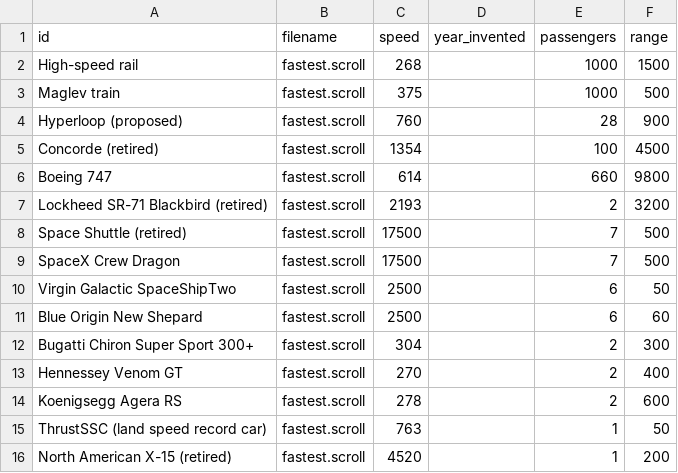
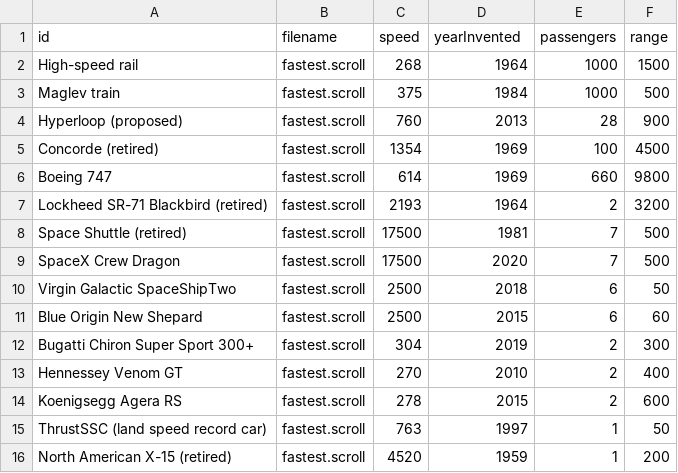
Before and after one commit to breck7/sets.scroll.pub, a TSV file: fastest.tsv, drawn as a sheet.

```diff
--- a/fastest.tsv
+++ b/fastest.tsv
@@ -1,16 +1,16 @@
-id	filename	speed	year_invented	passengers	range
-High-speed rail	fastest.scroll	268		1000	1500
-Maglev train	fastest.scroll	375		1000	500
-Hyperloop (proposed)	fastest.scroll	760		28	900
-Concorde (retired)	fastest.scroll	1354		100	4500
-Boeing 747	fastest.scroll	614		660	9800
-Lockheed SR-71 Blackbird (retired)	fastest.scroll	2193		2	3200
-Space Shuttle (retired)	fastest.scroll	17500		7	500
-SpaceX Crew Dragon	fastest.scroll	17500		7	500
-Virgin Galactic SpaceShipTwo	fastest.scroll	2500		6	50
-Blue Origin New Shepard	fastest.scroll	2500		6	60
-Bugatti Chiron Super Sport 300+	fastest.scroll	304		2	300
-Hennessey Venom GT	fastest.scroll	270		2	400
-Koenigsegg Agera RS	fastest.scroll	278		2	600
-ThrustSSC (land speed record car)	fastest.scroll	763		1	50
-North American X-15 (retired)	fastest.scroll	4520		1	200
+id	filename	speed	yearInvented	passengers	range
+High-speed rail	fastest.scroll	268	1964	1000	1500
+Maglev train	fastest.scroll	375	1984	1000	500
+Hyperloop (proposed)	fastest.scroll	760	2013	28	900
+Concorde (retired)	fastest.scroll	1354	1969	100	4500
+Boeing 747	fastest.scroll	614	1969	660	9800
+Lockheed SR-71 Blackbird (retired)	fastest.scroll	2193	1964	2	3200
+Space Shuttle (retired)	fastest.scroll	17500	1981	7	500
+SpaceX Crew Dragon	fastest.scroll	17500	2020	7	500
+Virgin Galactic SpaceShipTwo	fastest.scroll	2500	2018	6	50
+Blue Origin New Shepard	fastest.scroll	2500	2015	6	60
+Bugatti Chiron Super Sport 300+	fastest.scroll	304	2019	2	300
+Hennessey Venom GT	fastest.scroll	270	2010	2	400
+Koenigsegg Agera RS	fastest.scroll	278	2015	2	600
+ThrustSSC (land speed record car)	fastest.scroll	763	1997	1	50
+North American X-15 (retired)	fastest.scroll	4520	1959	1	200
```
Also changed, not shown: complexityClasses.tsv, microscopes.tsv, 16 other files.
